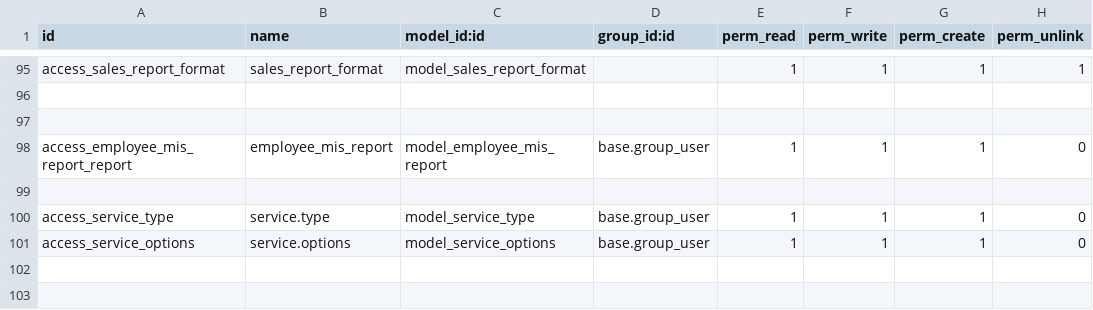
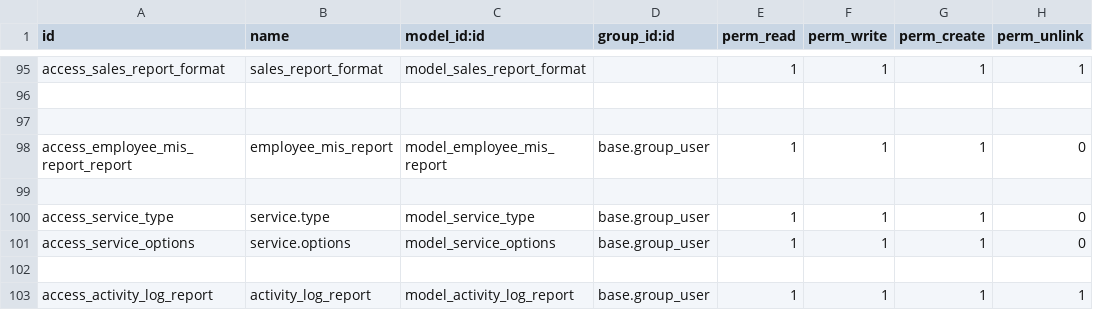
Before and after one commit to sasanklucky/UPDATED_ODOO_PROJECTS, a CSV file: ars_after_sales/security/ir.model.access.csv, drawn as a sheet; only a part is shown, gaps mark what is left out; the diff names each change by its address in the sheet, - before the commit and + after, or states it on an @@ line.

Commit message:
Report Changes and warranty change in DMS_3[BUG FIX1]

```diff
--- a/ars_after_sales/security/ir.model.access.csv
+++ b/ars_after_sales/security/ir.model.access.csv
+row 102: (empty)
+row 103: access_activity_log_report | activity_log_report | model_activity_log_report | base.group_user | 1 | 1 | 1 | 1
```
Also changed, not shown: ars_vehicle_sales/security/ir.model.access.csv.
